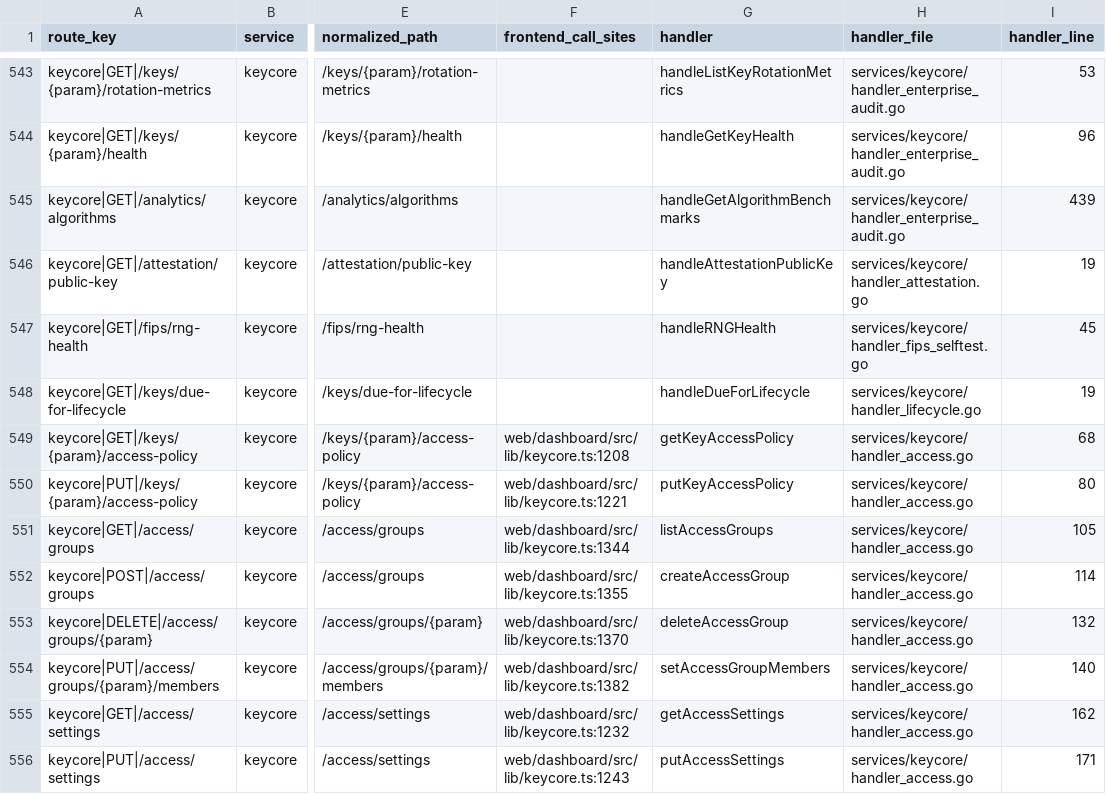
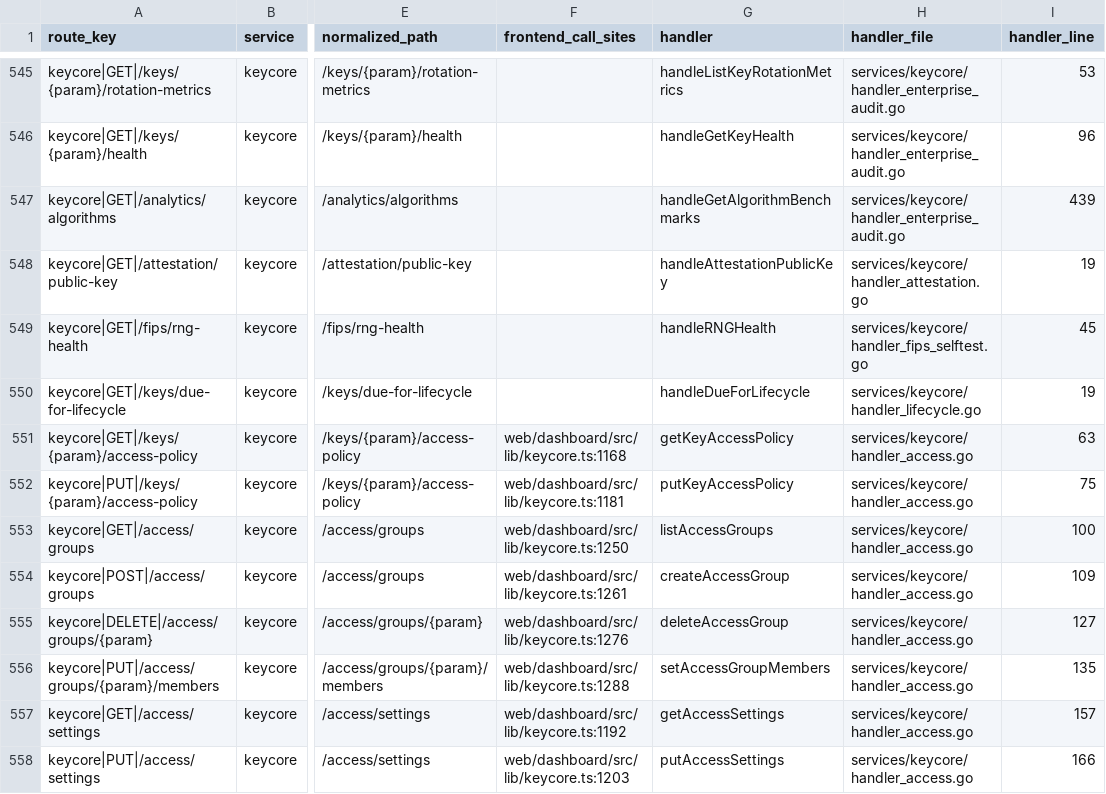
Before and after one commit to nishanttrana/KMSBeta, a CSV file: docs/generated/request-flows.csv, drawn as a sheet; only a part is shown, gaps mark what is left out; addresses are those after the commit; the diff covers the shown part only; the diff names each change by its address in the sheet, - before the commit and + after, or states it on an @@ line.

```diff
--- a/docs/generated/request-flows.csv
+++ b/docs/generated/request-flows.csv
-F551 (frontend_call_sites): web/dashboard/src/lib/keycore.ts:1208
+F551 (frontend_call_sites): web/dashboard/src/lib/keycore.ts:1168
-I551 (handler_line): 68
+I551 (handler_line): 63
-F552 (frontend_call_sites): web/dashboard/src/lib/keycore.ts:1221
+F552 (frontend_call_sites): web/dashboard/src/lib/keycore.ts:1181
-I552 (handler_line): 80
+I552 (handler_line): 75
-F553 (frontend_call_sites): web/dashboard/src/lib/keycore.ts:1344
+F553 (frontend_call_sites): web/dashboard/src/lib/keycore.ts:1250
-I553 (handler_line): 105
+I553 (handler_line): 100
-F554 (frontend_call_sites): web/dashboard/src/lib/keycore.ts:1355
+F554 (frontend_call_sites): web/dashboard/src/lib/keycore.ts:1261
-I554 (handler_line): 114
+I554 (handler_line): 109
-F555 (frontend_call_sites): web/dashboard/src/lib/keycore.ts:1370
+F555 (frontend_call_sites): web/dashboard/src/lib/keycore.ts:1276
-I555 (handler_line): 132
+I555 (handler_line): 127
-F556 (frontend_call_sites): web/dashboard/src/lib/keycore.ts:1382
+F556 (frontend_call_sites): web/dashboard/src/lib/keycore.ts:1288
-I556 (handler_line): 140
+I556 (handler_line): 135
-F557 (frontend_call_sites): web/dashboard/src/lib/keycore.ts:1232
+F557 (frontend_call_sites): web/dashboard/src/lib/keycore.ts:1192
-I557 (handler_line): 162
+I557 (handler_line): 157
-F558 (frontend_call_sites): web/dashboard/src/lib/keycore.ts:1243
+F558 (frontend_call_sites): web/dashboard/src/lib/keycore.ts:1203
-I558 (handler_line): 171
+I558 (handler_line): 166
```
Also changed, not shown: 2 added rows, 5 removed rows and 46 edited cells elsewhere in this file, docs/generated/backend-routes.csv, docs/generated/frontend-calls.csv, 54 other files.
